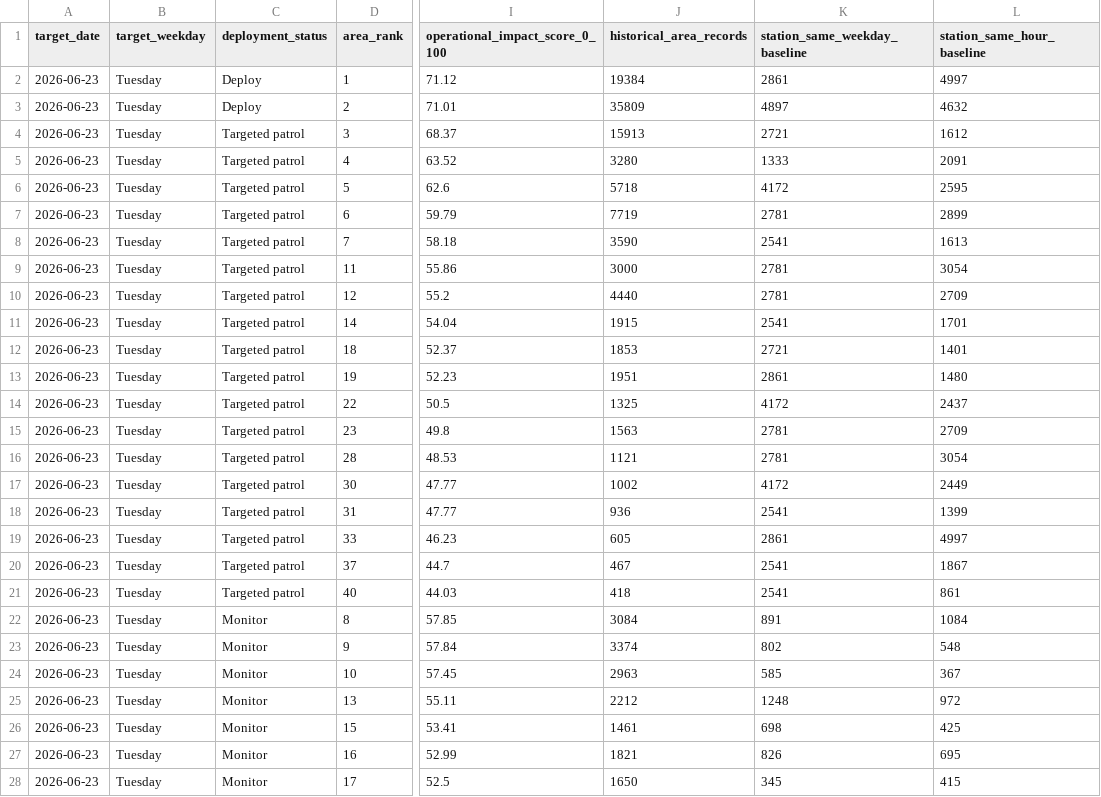
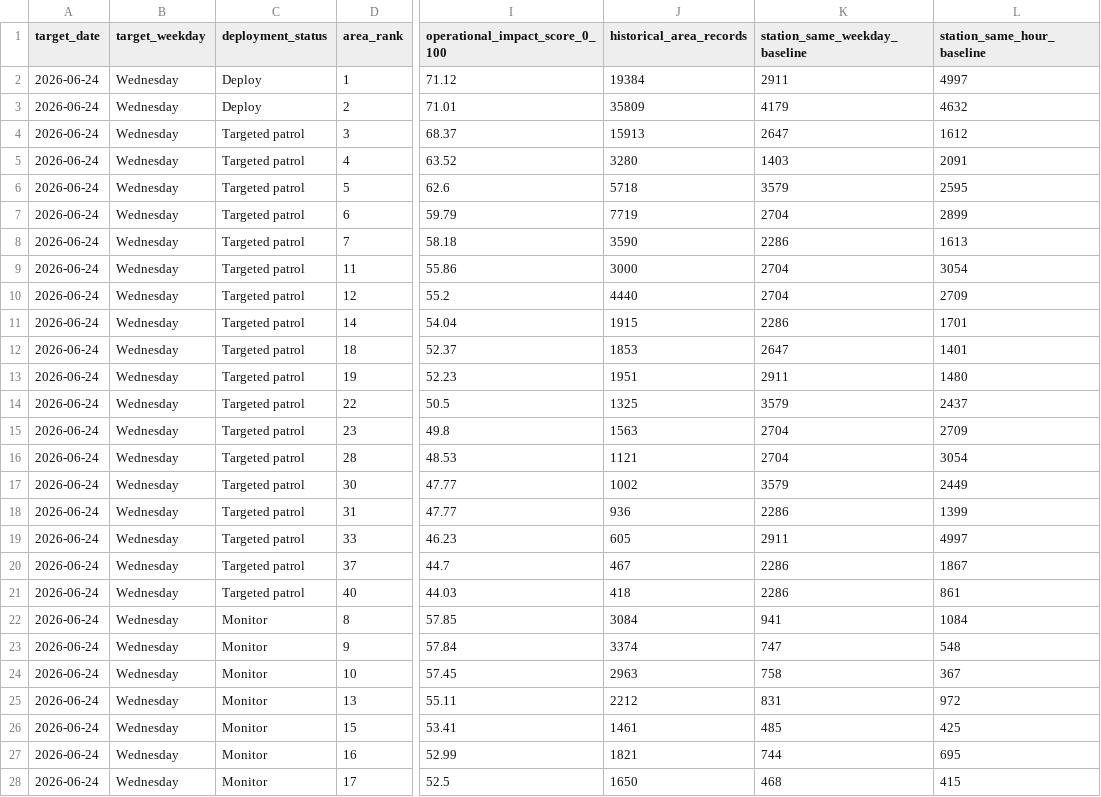
Before and after one commit to HARSH-0017/Spades-Gridlock-Prototype, a CSV file: backend/outputs/next_day_deployment_plan.csv, drawn as a sheet; only a part is shown, gaps mark what is left out; the diff covers the shown part only; the diff names each change by its address in the sheet, - before the commit and + after, or states it on an @@ line.

```diff
--- a/backend/outputs/next_day_deployment_plan.csv
+++ b/backend/outputs/next_day_deployment_plan.csv
-A2:A28 (target_date): 2026-06-23
+A2:A28 (target_date): 2026-06-24
-B2:B28 (target_weekday): Tuesday
+B2:B28 (target_weekday): Wednesday
-K2 (station_same_weekday_baseline): 2861
+K2 (station_same_weekday_baseline): 2911
-K3 (station_same_weekday_baseline): 4897
+K3 (station_same_weekday_baseline): 4179
-K4 (station_same_weekday_baseline): 2721
+K4 (station_same_weekday_baseline): 2647
-K5 (station_same_weekday_baseline): 1333
+K5 (station_same_weekday_baseline): 1403
-K6 (station_same_weekday_baseline): 4172
+K6 (station_same_weekday_baseline): 3579
-K7 (station_same_weekday_baseline): 2781
+K7 (station_same_weekday_baseline): 2704
-K8 (station_same_weekday_baseline): 2541
+K8 (station_same_weekday_baseline): 2286
-K9:K10 (station_same_weekday_baseline): 2781
+K9:K10 (station_same_weekday_baseline): 2704
-K11 (station_same_weekday_baseline): 2541
+K11 (station_same_weekday_baseline): 2286
-K12 (station_same_weekday_baseline): 2721
+K12 (station_same_weekday_baseline): 2647
-K13 (station_same_weekday_baseline): 2861
+K13 (station_same_weekday_baseline): 2911
-K14 (station_same_weekday_baseline): 4172
+K14 (station_same_weekday_baseline): 3579
-K15:K16 (station_same_weekday_baseline): 2781
+K15:K16 (station_same_weekday_baseline): 2704
-K17 (station_same_weekday_baseline): 4172
+K17 (station_same_weekday_baseline): 3579
-K18 (station_same_weekday_baseline): 2541
+K18 (station_same_weekday_baseline): 2286
-K19 (station_same_weekday_baseline): 2861
+K19 (station_same_weekday_baseline): 2911
-K20:K21 (station_same_weekday_baseline): 2541
+K20:K21 (station_same_weekday_baseline): 2286
-K22 (station_same_weekday_baseline): 891
+K22 (station_same_weekday_baseline): 941
-K23 (station_same_weekday_baseline): 802
+K23 (station_same_weekday_baseline): 747
-K24 (station_same_weekday_baseline): 585
+K24 (station_same_weekday_baseline): 758
-K25 (station_same_weekday_baseline): 1248
+K25 (station_same_weekday_baseline): 831
-K26 (station_same_weekday_baseline): 698
+K26 (station_same_weekday_baseline): 485
-K27 (station_same_weekday_baseline): 826
+K27 (station_same_weekday_baseline): 744
-K28 (station_same_weekday_baseline): 345
+K28 (station_same_weekday_baseline): 468
```
Also changed, not shown: 39 edited cells elsewhere in this file, backend/outputs/intervention_tracking_template.csv, 13 other files.
